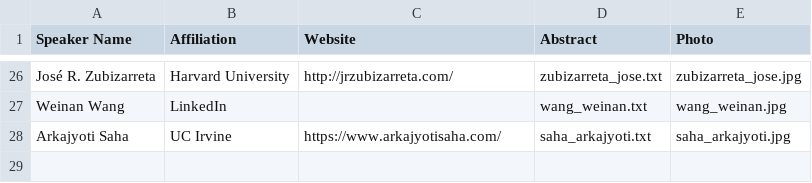
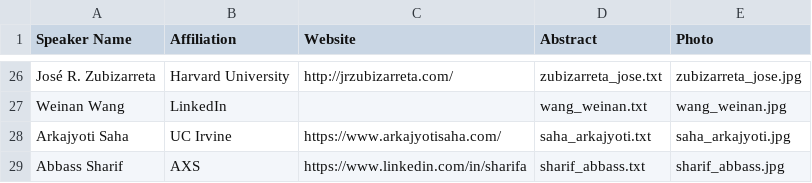
Before and after one commit to usc-dso-stat-group/seeds-2025-conference, a CSV file: sources/invited_speakers.csv, drawn as a sheet; only a part is shown, gaps mark what is left out.

```diff
--- a/sources/invited_speakers.csv
+++ b/sources/invited_speakers.csv
@@ -28 +28,2 @@ Weinan Wang,LinkedIn,,wang_weinan.txt,wang_weinan.jpg
 Arkajyoti Saha,UC Irvine,https://www.arkajyotisaha.com/,saha_arkajyoti.txt,saha_arkajyoti.jpg
+Abbass Sharif,AXS,https://www.linkedin.com/in/sharifa,sharif_abbass.txt,sharif_abbass.jpg
```
Also changed, not shown: 4 other files.
